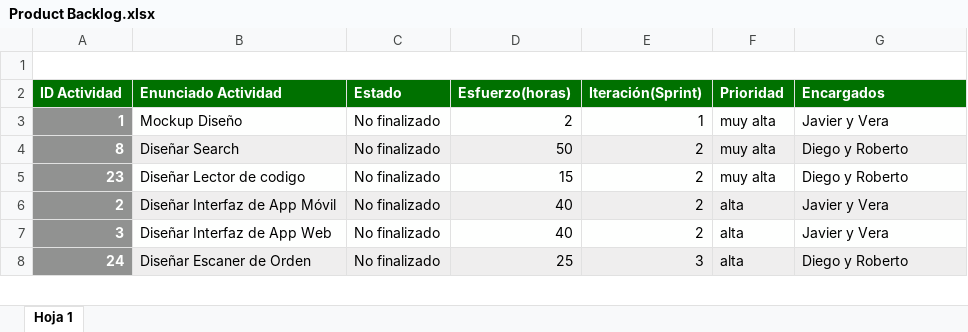
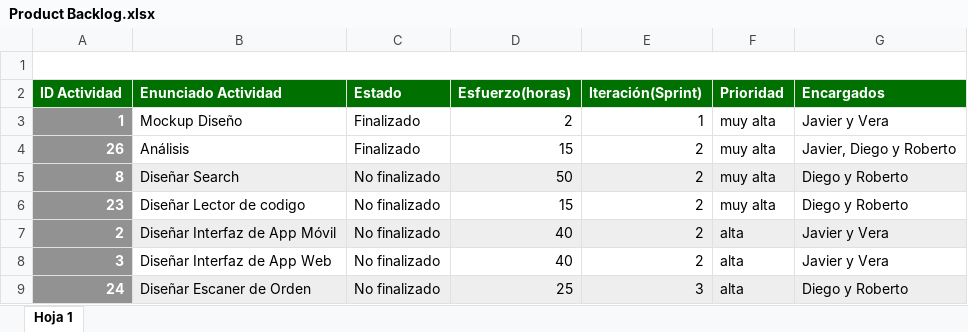
Before and after one commit to robertomelita/ProyectoTallerDeSoftware, an Excel workbook: Product Backlog.xlsx, sheet Hoja 1, drawn as a sheet; only a part is shown; values as stored, in another font and other column widths than the file's, no borders; charts and pictures not drawn; the diff names each change by its address in the sheet, - before the commit and + after, or states it on an @@ line.

Commit message:
Actualizando product backlog

```diff
--- a/Product Backlog.xlsx (sheet Hoja 1)
+++ b/Product Backlog.xlsx (sheet Hoja 1)
-C3 (Estado): No finalizado
+C3 (Estado): Finalizado
+row 4: 26 | Análisis | Finalizado | 15 | 2 | muy alta | Javier, Diego y Roberto
```
